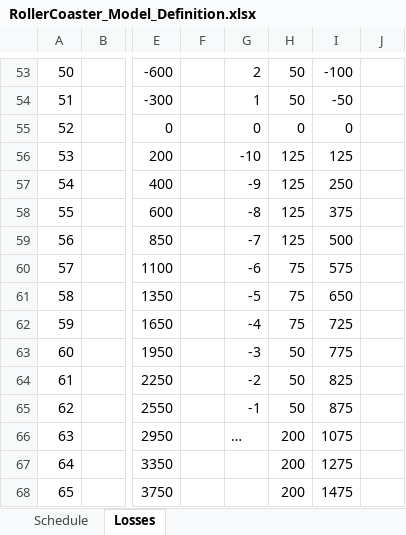
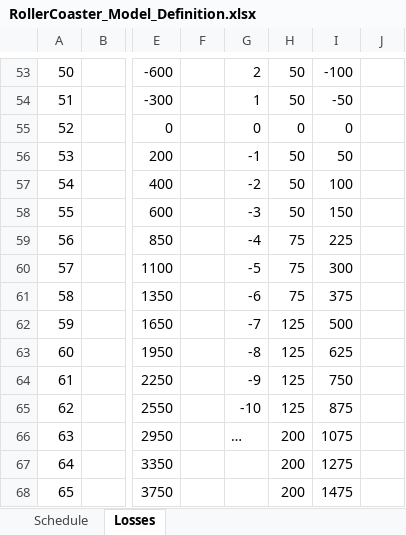
Before and after one commit to MalteEbner/ResearchThesis-Code, an Excel workbook: Model_TopSim_RollerCoaster/RollerCoaster_Model_Definition.xlsx, sheet Losses, drawn as a sheet; only a part is shown, gaps mark what is left out; values as stored, in another font and other column widths than the file's, no borders; the diff names each change by its address in the sheet, - before the commit and + after, or states it on an @@ line.

Commit message:
corrections in xlsx

```diff
--- a/Model_TopSim_RollerCoaster/RollerCoaster_Model_Definition.xlsx (sheet Losses)
+++ b/Model_TopSim_RollerCoaster/RollerCoaster_Model_Definition.xlsx (sheet Losses)
-G56: -10
+G56: -1
-H56:H58: 125
+H56:H58: 50
-I56: 125
+I56: 50
-G57: -9
+G57: -2
-I57: 250
+I57: 100
-G58: -8
+G58: -3
-I58: 375
+I58: 150
-G59: -7
+G59: -4
-H59: 125
+H59: 75
-I59: 500
+I59: 225
-G60: -6
+G60: -5
-I60: 575
+I60: 300
-G61: -5
+G61: -6
-I61: 650
+I61: 375
-G62: -4
+G62: -7
-H62: 75
+H62: 125
-I62: 725
+I62: 500
-G63: -3
+G63: -8
-H63:H65: 50
+H63:H65: 125
-I63: 775
+I63: 625
-G64: -2
+G64: -9
-I64: 825
+I64: 750
-G65: -1
+G65: -10
```
